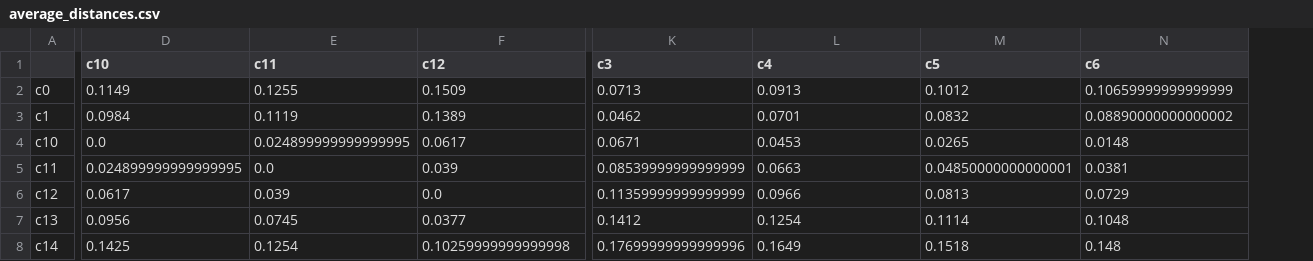
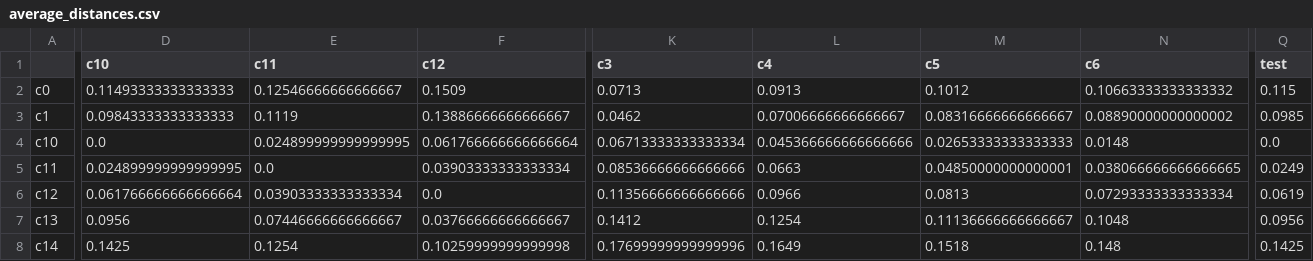
Before and after one commit to erusseil/HPTLC_extractor, a CSV file: HPTLC_data/distances/average_distances.csv, drawn as a sheet; only a part is shown, gaps mark what is left out; the diff covers the shown part only; the diff names each change by its address in the sheet, - before the commit and + after, or states it on an @@ line.

```diff
--- a/HPTLC_data/distances/average_distances.csv
+++ b/HPTLC_data/distances/average_distances.csv
+column Q (test), rows 2-8: 0.115 | 0.0985 | 0.0 | 0.0249 | 0.0619 | 0.0956 | 0.1425
-D2 (c10): 0.1149
+D2 (c10): 0.11493333333333333
-E2 (c11): 0.1255
+E2 (c11): 0.12546666666666667
-N2 (c6): 0.10659999999999999
+N2 (c6): 0.10663333333333332
-D3 (c10): 0.0984
+D3 (c10): 0.09843333333333333
-F3 (c12): 0.1389
+F3 (c12): 0.13886666666666667
-L3 (c4): 0.0701
+L3 (c4): 0.07006666666666667
-M3 (c5): 0.0832
+M3 (c5): 0.08316666666666667
-F4 (c12): 0.0617
+F4 (c12): 0.061766666666666664
-K4 (c3): 0.0671
+K4 (c3): 0.06713333333333334
-L4 (c4): 0.0453
+L4 (c4): 0.045366666666666666
-M4 (c5): 0.0265
+M4 (c5): 0.02653333333333333
-F5 (c12): 0.039
+F5 (c12): 0.03903333333333334
-K5 (c3): 0.08539999999999999
+K5 (c3): 0.08536666666666666
-N5 (c6): 0.0381
+N5 (c6): 0.038066666666666665
-D6 (c10): 0.0617
+D6 (c10): 0.061766666666666664
-E6 (c11): 0.039
+E6 (c11): 0.03903333333333334
-K6 (c3): 0.11359999999999999
+K6 (c3): 0.11356666666666666
-N6 (c6): 0.0729
+N6 (c6): 0.07293333333333334
-E7 (c11): 0.0745
+E7 (c11): 0.07446666666666667
-F7 (c12): 0.0377
+F7 (c12): 0.03766666666666667
-M7 (c5): 0.1114
+M7 (c5): 0.11136666666666667
```
Also changed, not shown: 1 added row and 35 edited cells elsewhere in this file, HPTLC_data/distances/HPDS_254nm.csv, HPTLC_data/distances/HPDS_366nm.csv, 29 other files.
